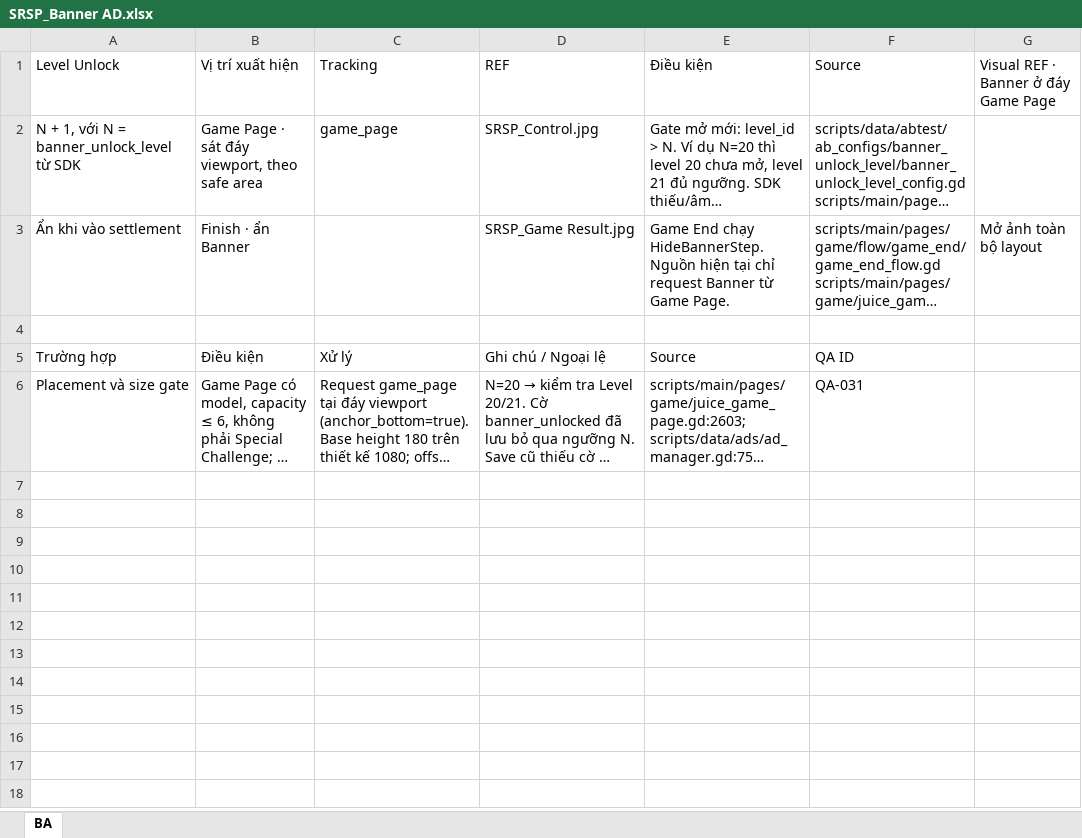
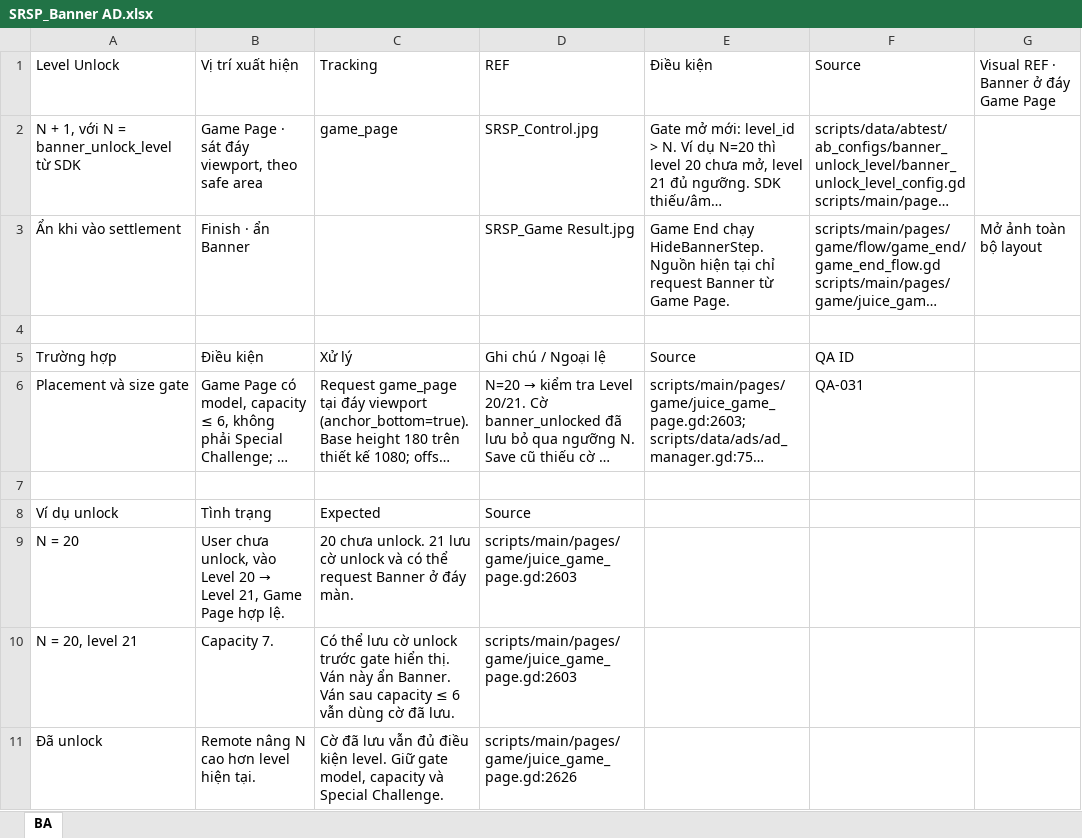
Before and after one commit to Bicuti05/GodotProject, an Excel workbook: Codex_Work/Docs/2. Monet/IAA/SRSP_Banner AD.xlsx, sheet BA, drawn as a sheet; long unchanged cells end in …; values as stored, in another font and other column widths than the file's, no cell formats; charts and pictures not drawn; the diff names each change by its address in the sheet, - before the commit and + after, or states it on an @@ line.

```diff
--- a/Codex_Work/Docs/2. Monet/IAA/SRSP_Banner AD.xlsx (sheet BA)
+++ b/Codex_Work/Docs/2. Monet/IAA/SRSP_Banner AD.xlsx (sheet BA)
+row 7: (empty)
+row 8: Ví dụ unlock | Tình trạng | Expected | Source
+row 9: N = 20 | User chưa unlock, vào Level 20 → Level 21, Game Page hợp lệ. | 20 chưa unlock. 21 lưu cờ unlock và có thể request Banner ở đáy màn. | scripts/main/pages/game/juice_game_page.gd:2603
+row 10: N = 20, level 21 | Capacity 7. | Có thể lưu cờ unlock trước gate hiển thị. Ván này ẩn Banner. Ván sau capacity ≤ 6 vẫn dùng cờ đã lưu. | scripts/main/pages/game/juice_game_page.gd:2603
+row 11: Đã unlock | Remote nâng N cao hơn level hiện tại. | Cờ đã lưu vẫn đủ điều kiện level. Giữ gate model, capacity và Special Challenge. | scripts/main/pages/game/juice_game_page.gd:2626
```
Also changed, not shown: cell formats, charts or pictures, Codex_Work/Docs/1. Main Game/Control/SRSP_Control.xlsx, Codex_Work/Docs/1. Main Game/Helper/SRSP_Helper.xlsx, 23 other files.
